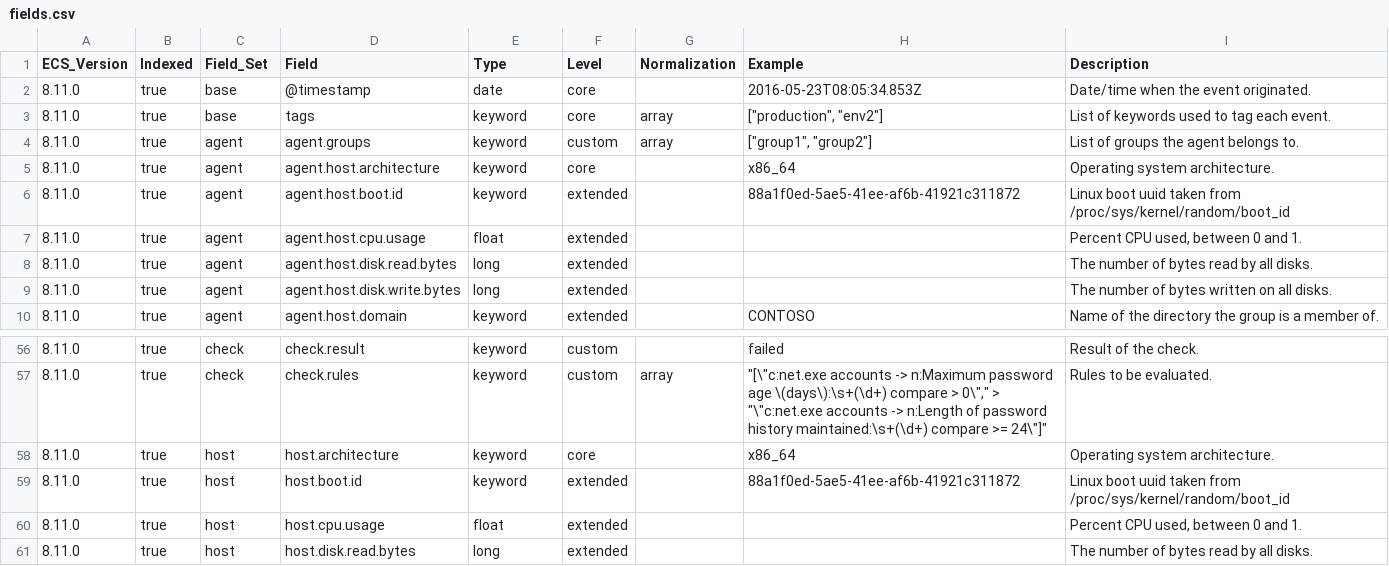
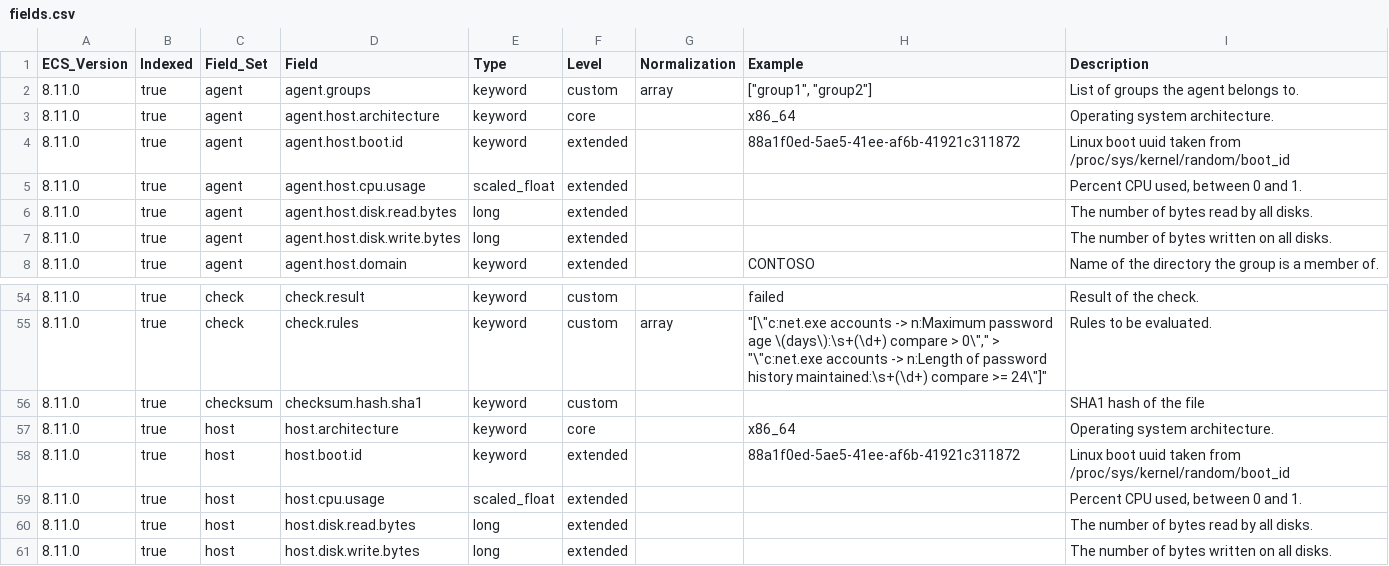
Before and after one commit to wazuh/wazuh-indexer-plugins, a CSV file: ecs/states-sca/docs/fields.csv, drawn as a sheet; only a part is shown, gaps mark what is left out; the shorter side is filled out with more unchanged rows.

Commit message:
Add new field to the sca template

```diff
--- a/ecs/states-sca/docs/fields.csv
+++ b/ecs/states-sca/docs/fields.csv
@@ -1,4 +1,2 @@
 ECS_Version,Indexed,Field_Set,Field,Type,Level,Normalization,Example,Description
-8.11.0,true,base,@timestamp,date,core,,2016-05-23T08:05:34.853Z,Date/time when the event originated.
-8.11.0,true,base,tags,keyword,core,array,"[""production"", ""env2""]",List of keywords used to tag each event.
 8.11.0,true,agent,agent.groups,keyword,custom,array,"[""group1"", ""group2""]",List of groups the agent belongs to.
@@ -6,3 +4,3 @@ ECS_Version,Indexed,Field_Set,Field,Type,Level,Normalization,Example,Description
 8.11.0,true,agent,agent.host.boot.id,keyword,extended,,88a1f0ed-5ae5-41ee-af6b-41921c311872,Linux boot uuid taken from /proc/sys/kernel/random/boot_id
-8.11.0,true,agent,agent.host.cpu.usage,float,extended,,,"Percent CPU used, between 0 and 1."
+8.11.0,true,agent,agent.host.cpu.usage,scaled_float,extended,,,"Percent CPU used, between 0 and 1."
 8.11.0,true,agent,agent.host.disk.read.bytes,long,extended,,,The number of bytes read by all disks.
@@ -57,5 +55,6 @@ ECS_Version,Indexed,Field_Set,Field,Type,Level,Normalization,Example,Description
 8.11.0,true,check,check.rules,keyword,custom,array,"""[\""c:net.exe accounts -> n:Maximum password age \(days\):\s+(\d+) compare > 0\"","" > ""\""c:net.exe accounts -> n:Length of password history maintained:\s+(\d+) compare >= 24\""]""",Rules to be evaluated.
+8.11.0,true,checksum,checksum.hash.sha1,keyword,custom,,,SHA1 hash of the file
 8.11.0,true,host,host.architecture,keyword,core,,x86_64,Operating system architecture.
 8.11.0,true,host,host.boot.id,keyword,extended,,88a1f0ed-5ae5-41ee-af6b-41921c311872,Linux boot uuid taken from /proc/sys/kernel/random/boot_id
-8.11.0,true,host,host.cpu.usage,float,extended,,,"Percent CPU used, between 0 and 1."
+8.11.0,true,host,host.cpu.usage,scaled_float,extended,,,"Percent CPU used, between 0 and 1."
 8.11.0,true,host,host.disk.read.bytes,long,extended,,,The number of bytes read by all disks.
```
Also changed, not shown: 6 other files.
